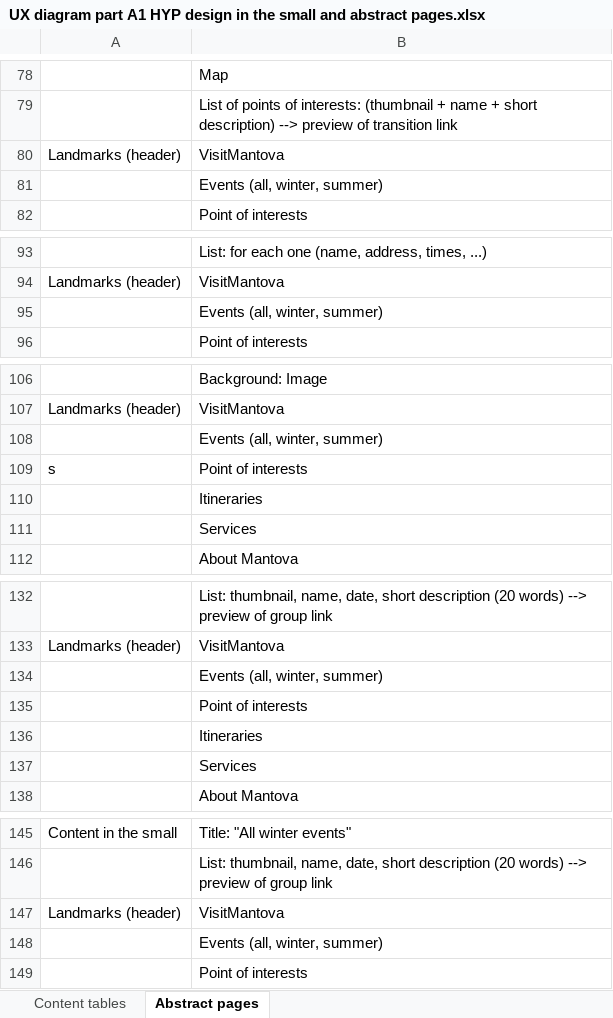
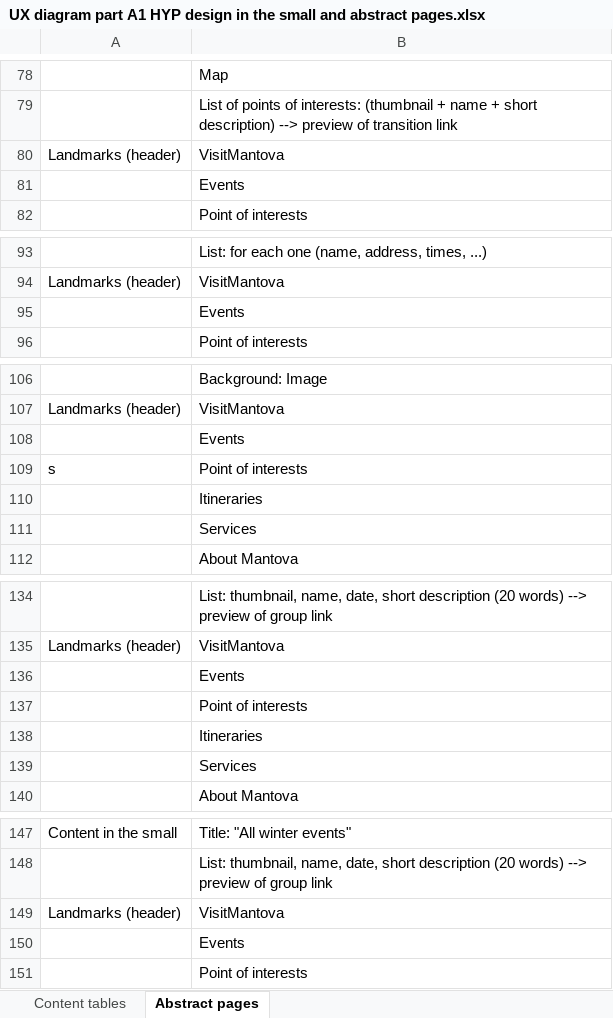
Before and after one commit to SebastianCastellano/Hypermedia-Project, an Excel workbook: Design-part/UX diagram part A1 HYP design in the small and abstract pages.xlsx, sheet Abstract pages, drawn as a sheet; only a part is shown, gaps mark what is left out; values as stored, in another font and other column widths than the file's, no borders; table styles not drawn; addresses are those after the commit; the diff covers the shown part only; the diff names each change by its address in the sheet, - before the commit and + after, or states it on an @@ line.

Commit message:
Updated the excel (winter summer events)

```diff
--- a/Design-part/UX diagram part A1 HYP design in the small and abstract pages.xlsx (sheet Abstract pages)
+++ b/Design-part/UX diagram part A1 HYP design in the small and abstract pages.xlsx (sheet Abstract pages)
-B81: Events (all, winter, summer)
+B81: Events
-B95: Events (all, winter, summer)
+B95: Events
-B108: Events (all, winter, summer)
+B108: Events
-B136: Events (all, winter, summer)
+B136: Events
-B150: Events (all, winter, summer)
+B150: Events
```
Also changed, not shown: 2 added rows and 8 edited cells elsewhere in this sheet.
